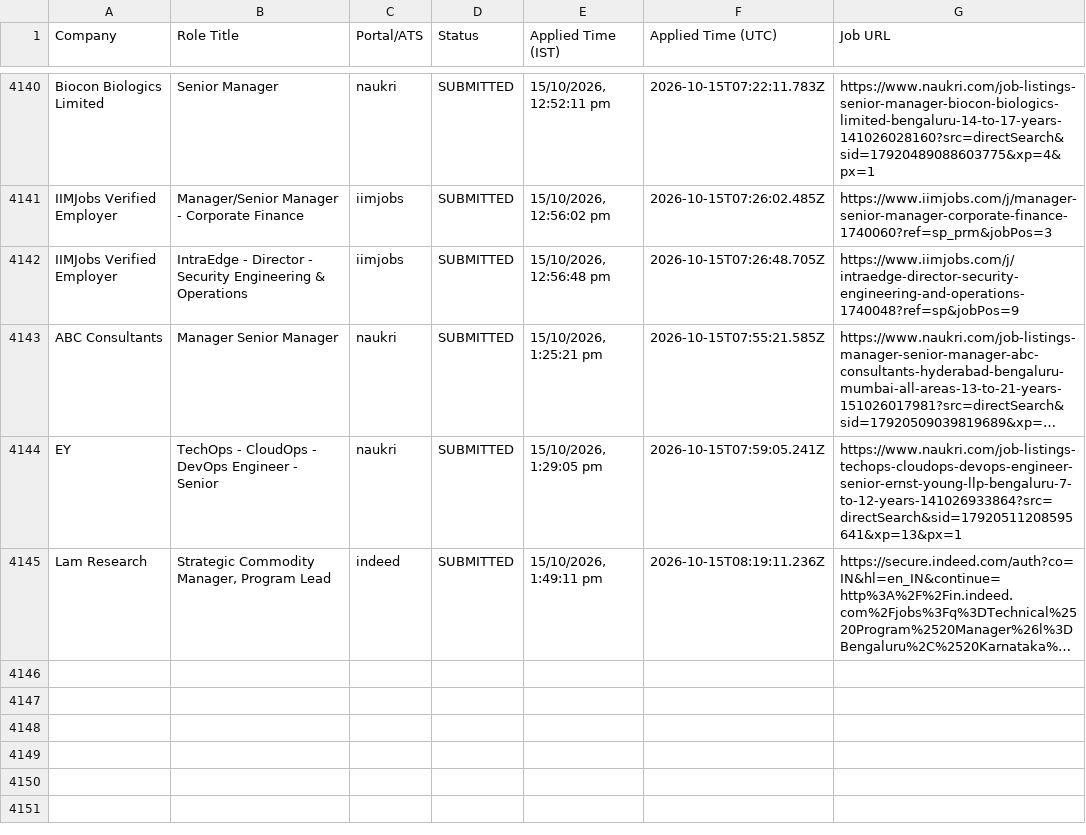
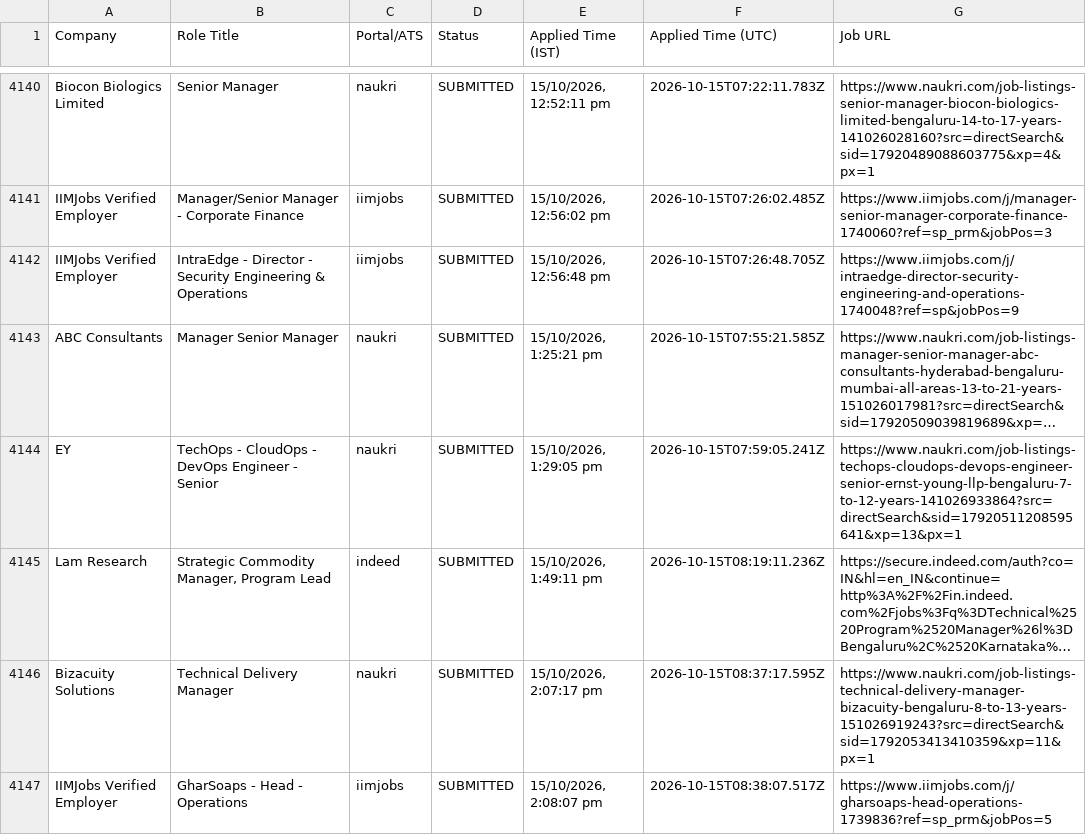
Before and after one commit to sandeepramaswamykashyap-coder/job-search-agent, a CSV file: verified_clean_applications.csv, drawn as a sheet; only a part is shown, gaps mark what is left out; long unchanged cells end in …; the diff names each change by its address in the sheet, - before the commit and + after, or states it on an @@ line.

```diff
--- a/verified_clean_applications.csv
+++ b/verified_clean_applications.csv
+row 4146: Bizacuity Solutions | Technical Delivery Manager | naukri | SUBMITTED | 15/10/2026, 2:07:17 pm | 2026-10-15T08:37:17.595Z | https://www.naukri.com/job-listings-technical-delivery-manager-bizacuity-bengaluru-8-to-13-years-151026919243?src=directSearch&sid=1792053413410359&xp=11&px=1
+row 4147: IIMJobs Verified Employer | GharSoaps - Head - Operations | iimjobs | SUBMITTED | 15/10/2026, 2:08:07 pm | 2026-10-15T08:38:07.517Z | https://www.iimjobs.com/j/gharsoaps-head-operations-1739836?ref=sp_prm&jobPos=5
```
Also changed, not shown: consolidated_applications_master.csv, 3 other files.
